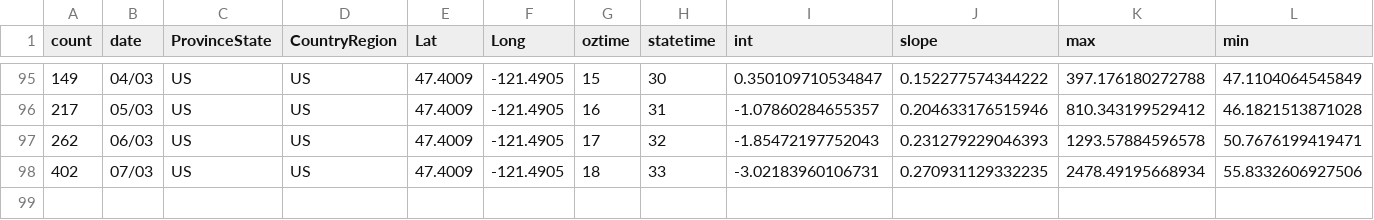
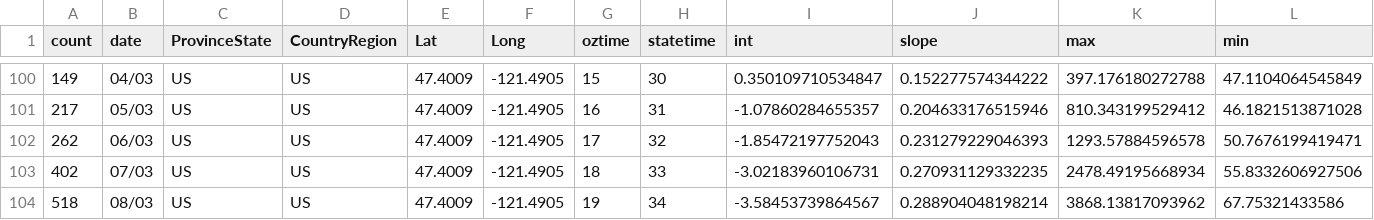
Before and after one commit to TimothyStaples/oz_covid_trajectory, a CSV file: comp_models.csv, drawn as a sheet; only a part is shown, gaps mark what is left out; rows hold the shown columns only; the diff covers the shown part only; the diff names each change by its address in the sheet, - before the commit and + after, or states it on an @@ line.

```diff
--- a/comp_models.csv
+++ b/comp_models.csv
+row 104: 518 | 08/03 | US | US | 47.4009 | -121.4905 | 19 | 34 | -3.58453739864567 | 0.288904048198214 | 3868.13817093962 | 67.75321433586
```
Also changed, not shown: 5 added rows elsewhere in this file, comp_slope.csv, 3 other files.
